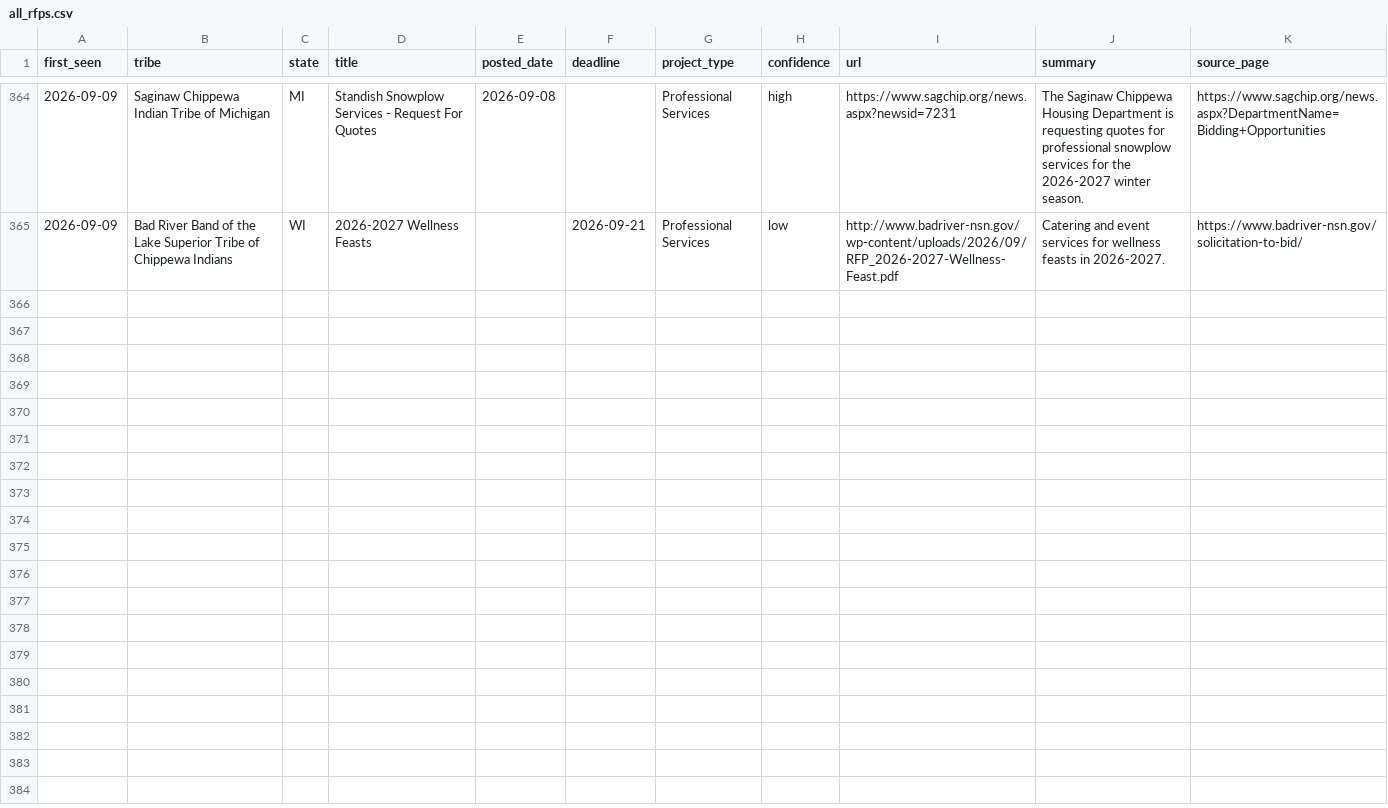
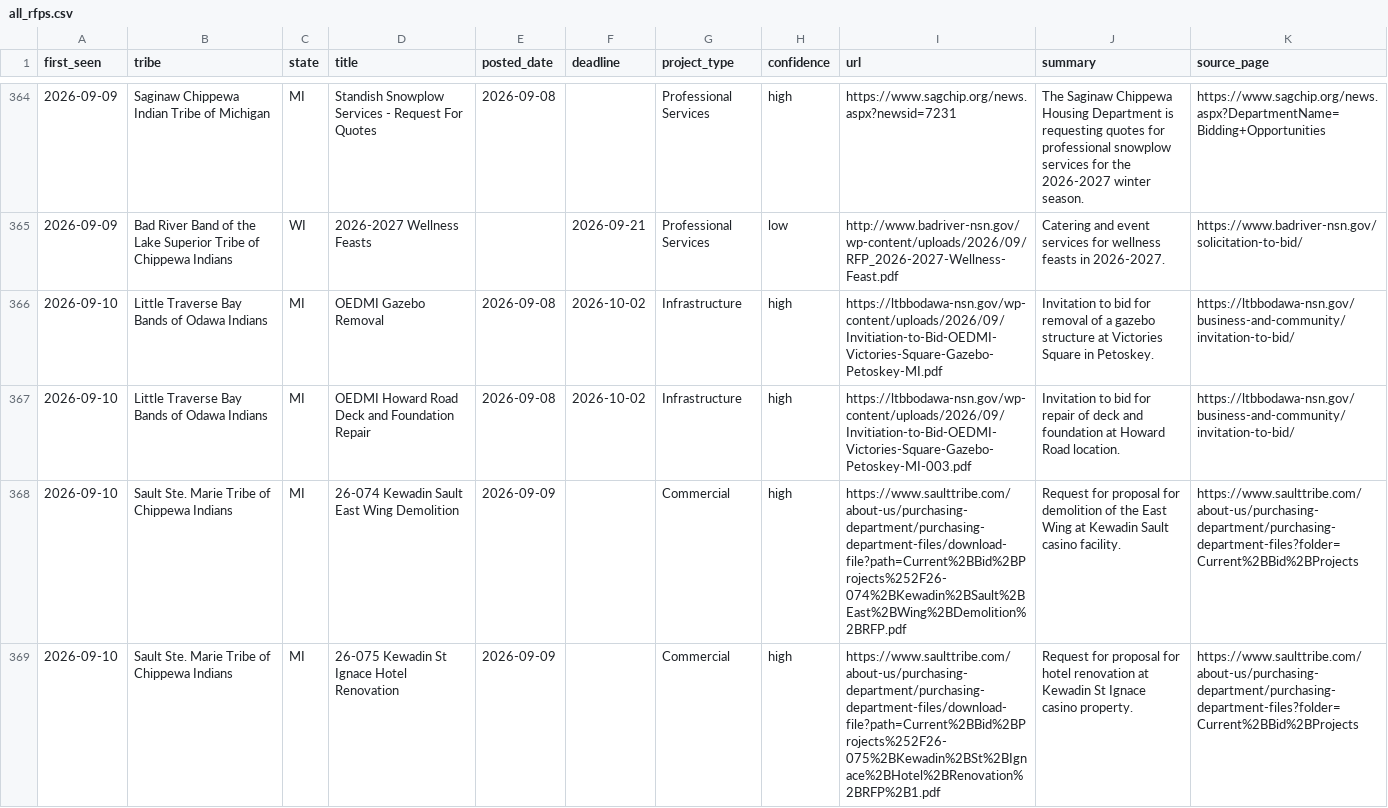
Before and after one commit to revelinvestments/tribal-rfp-scraper, a CSV file: data/all_rfps.csv, drawn as a sheet; only a part is shown, gaps mark what is left out; the diff names each change by its address in the sheet, - before the commit and + after, or states it on an @@ line.

```diff
--- a/data/all_rfps.csv
+++ b/data/all_rfps.csv
+row 366: 2026-09-10 | Little Traverse Bay Bands of Odawa Indians | MI | OEDMI Gazebo Removal | 2026-09-08 | 2026-10-02 | Infrastructure | high | https://ltbbodawa-nsn.gov/wp-content/uploads/2026/09/Invitiation-to-Bid-OEDMI-Victories-Square-Gazebo-Petoskey-MI.pdf | Invitation to bid for removal of a gazebo structure at Victories Square in Petoskey. | https://ltbbodawa-nsn.gov/business-and-community/invitation-to-bid/
+row 367: 2026-09-10 | Little Traverse Bay Bands of Odawa Indians | MI | OEDMI Howard Road Deck and Foundation Repair | 2026-09-08 | 2026-10-02 | Infrastructure | high | https://ltbbodawa-nsn.gov/wp-content/uploads/2026/09/Invitiation-to-Bid-OEDMI-Victories-Square-Gazebo-Petoskey-MI-003.pdf | Invitation to bid for repair of deck and foundation at Howard Road location. | https://ltbbodawa-nsn.gov/business-and-community/invitation-to-bid/
+row 368: 2026-09-10 | Sault Ste. Marie Tribe of Chippewa Indians | MI | 26-074 Kewadin Sault East Wing Demolition | 2026-09-09 |  | Commercial | high | https://www.saulttribe.com/about-us/purchasing-department/purchasing-department-files/download-file?path=Current%2BBid%2BProjects%252F26-074%2BKewadin%2BSault%2BEast%2BWing%2BDemolition%2BRFP.pdf | Request for proposal for demolition of the East Wing at Kewadin Sault casino facility. | https://www.saulttribe.com/about-us/purchasing-department/purchasing-department-files?folder=Current%2BBid%2BProjects
+row 369: 2026-09-10 | Sault Ste. Marie Tribe of Chippewa Indians | MI | 26-075 Kewadin St Ignace Hotel Renovation | 2026-09-09 |  | Commercial | high | https://www.saulttribe.com/about-us/purchasing-department/purchasing-department-files/download-file?path=Current%2BBid%2BProjects%252F26-075%2BKewadin%2BSt%2BIgnace%2BHotel%2BRenovation%2BRFP%2B1.pdf | Request for proposal for hotel renovation at Kewadin St Ignace casino property. | https://www.saulttribe.com/about-us/purchasing-department/purchasing-department-files?folder=Current%2BBid%2BProjects
```
Also changed, not shown: data/new_rfps.csv, 2 other files.
